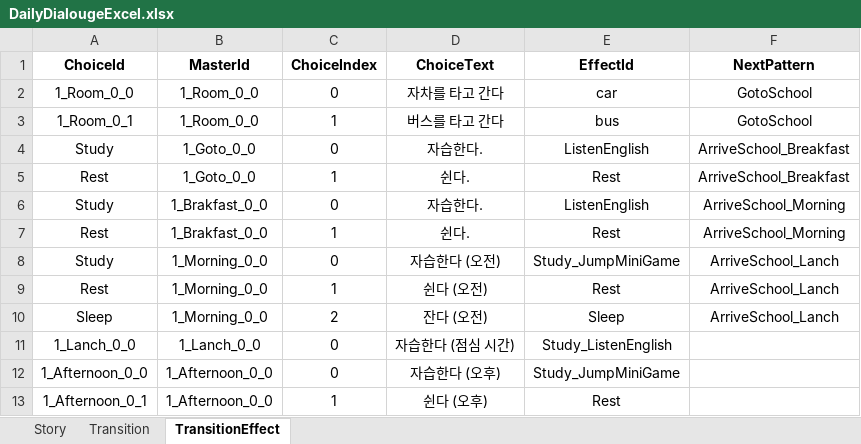
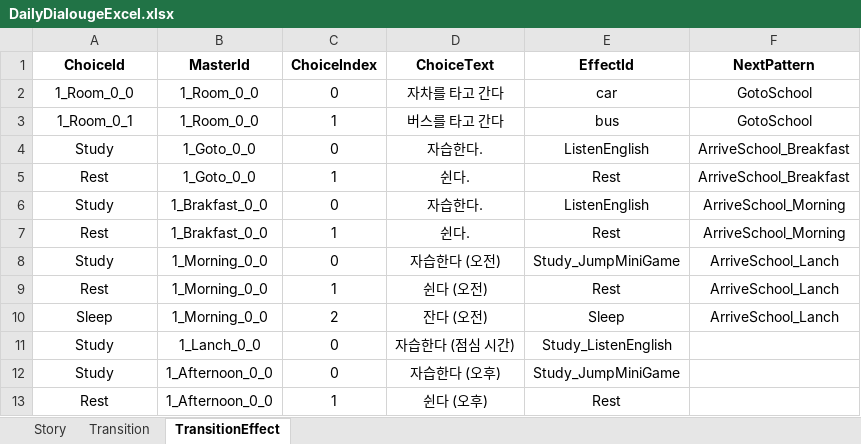
Before and after one commit to kjm0417/CapstoneProject, an Excel workbook: Assets/Scripts/Daily/DailyDialougeExcel.xlsx, sheet TransitionEffect, drawn as a sheet; values as stored, in another font and other column widths than the file's, no borders; charts and pictures not drawn; the diff names each change by its address in the sheet, - before the commit and + after, or states it on an @@ line.

```diff
--- a/Assets/Scripts/Daily/DailyDialougeExcel.xlsx (sheet TransitionEffect)
+++ b/Assets/Scripts/Daily/DailyDialougeExcel.xlsx (sheet TransitionEffect)
-A11 (ChoiceId): 1_Lanch_0_0
+A11 (ChoiceId): Study
-A12 (ChoiceId): 1_Afternoon_0_0
+A12 (ChoiceId): Study
-A13 (ChoiceId): 1_Afternoon_0_1
+A13 (ChoiceId): Rest
```
Also changed, not shown: Assets/Scripts/Quest/QuestDataBaseExcel.xlsx, 17 other files.
